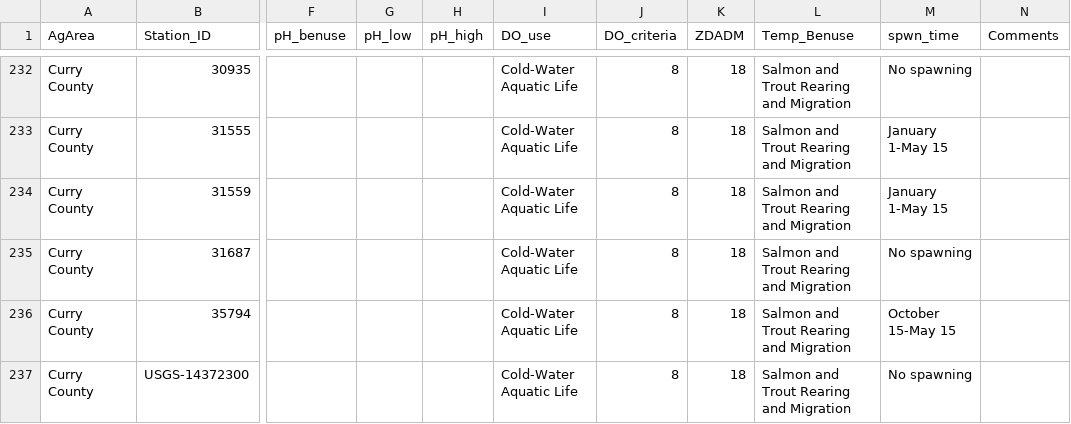
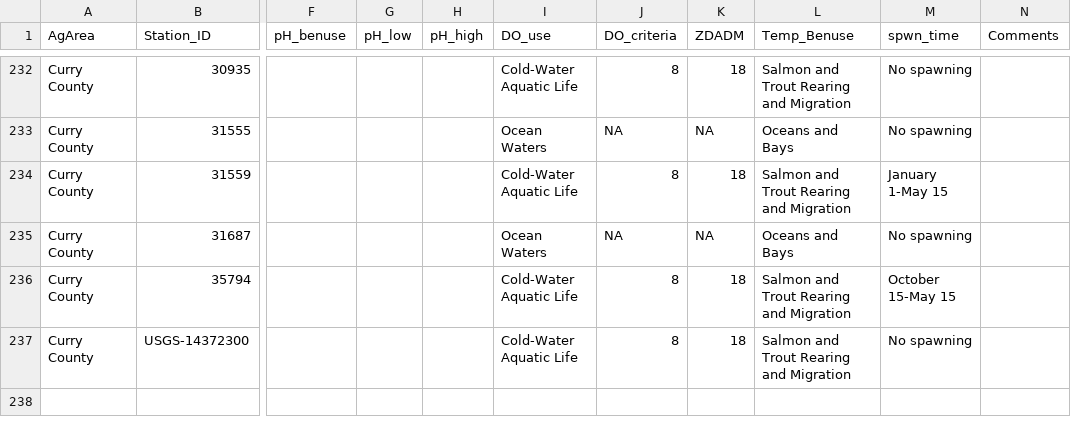
Before and after one commit to MaddeeRubenson/StatusAndTrendsRMarkdown, a CSV file: Lookups/stations.csv, drawn as a sheet; only a part is shown, gaps mark what is left out; the diff covers the shown part only; the diff names each change by its address in the sheet, - before the commit and + after, or states it on an @@ line.

Commit message:
Updated temp_benuse, spwn_time, DO_use, DO_criteria, ZDADM due to ocean water samples

```diff
--- a/Lookups/stations.csv
+++ b/Lookups/stations.csv
-I233 (DO_use): Cold-Water Aquatic Life
+I233 (DO_use): Ocean Waters
-J233 (DO_criteria): 8
+J233 (DO_criteria): NA
-K233 (ZDADM): 18
+K233 (ZDADM): NA
-L233 (Temp_Benuse): Salmon and Trout Rearing and Migration
+L233 (Temp_Benuse): Oceans and Bays
-M233 (spwn_time): January 1-May 15
+M233 (spwn_time): No spawning
-I235 (DO_use): Cold-Water Aquatic Life
+I235 (DO_use): Ocean Waters
-J235 (DO_criteria): 8
+J235 (DO_criteria): NA
-K235 (ZDADM): 18
+K235 (ZDADM): NA
-L235 (Temp_Benuse): Salmon and Trout Rearing and Migration
+L235 (Temp_Benuse): Oceans and Bays
```
Also changed, not shown: 71 edited cells elsewhere in this file.
